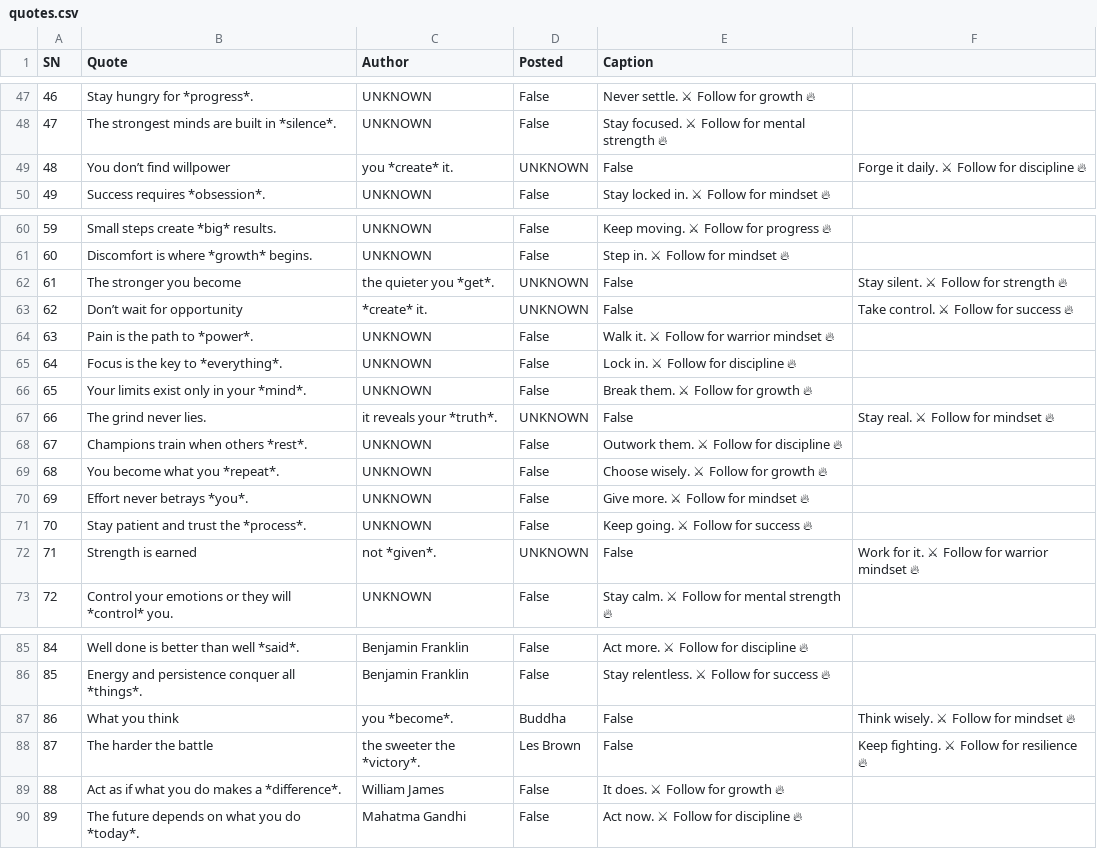
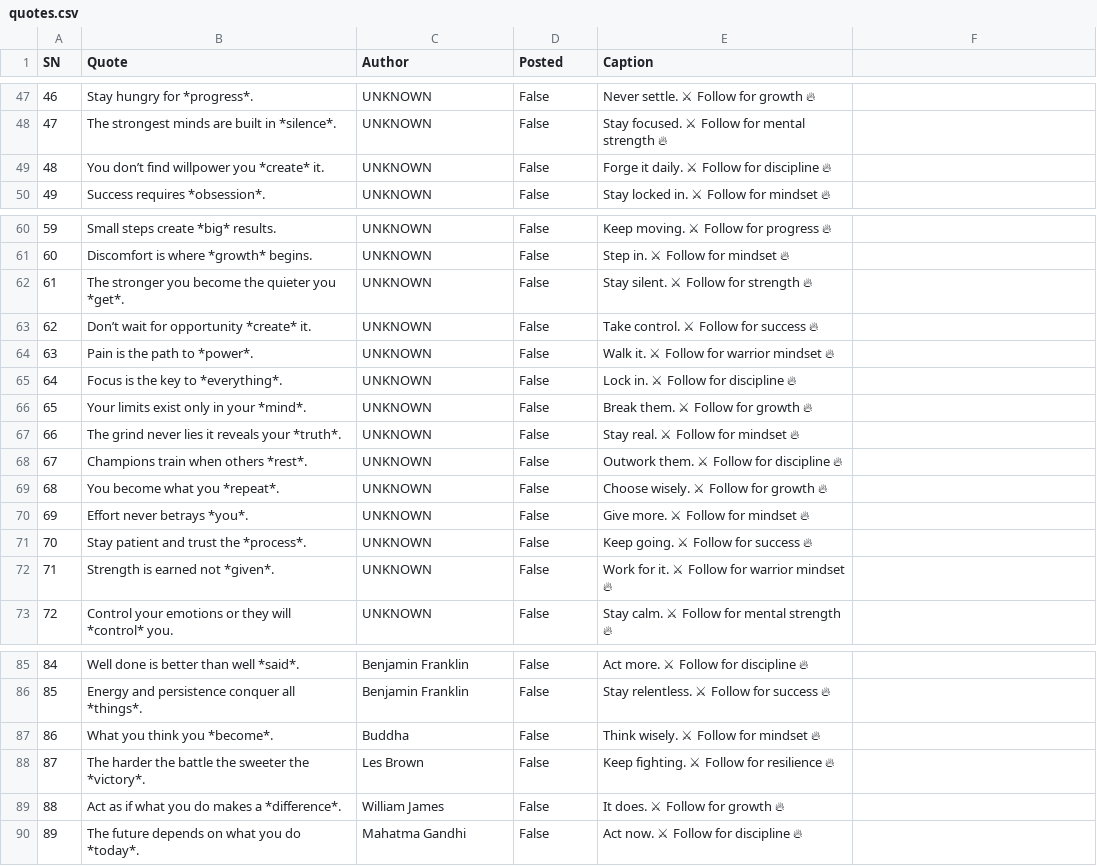
Before and after one commit to ansarisamaddev-byte/instagram-bot, a CSV file: quotes.csv, drawn as a sheet; only a part is shown, gaps mark what is left out; the diff covers the shown part only; the diff names each change by its address in the sheet, - before the commit and + after, or states it on an @@ line.

Commit message:
Update quotes.csv

```diff
--- a/quotes.csv
+++ b/quotes.csv
-B49 (Quote): You don’t find willpower
+B49 (Quote): You don’t find willpower you *create* it.
-C49 (Author): you *create* it.
+C49 (Author): UNKNOWN
-D49 (Posted): UNKNOWN
+D49 (Posted): False
-E49 (Caption): False
+E49 (Caption): Forge it daily. ⚔ Follow for discipline 🔥
-F49: Forge it daily. ⚔ Follow for discipline 🔥
+F49: (empty)
-B62 (Quote): The stronger you become
+B62 (Quote): The stronger you become the quieter you *get*.
-C62 (Author): the quieter you *get*.
+C62 (Author): UNKNOWN
-D62:D63 (Posted): UNKNOWN
+D62:D63 (Posted): False
-E62 (Caption): False
+E62 (Caption): Stay silent. ⚔ Follow for strength 🔥
-F62: Stay silent. ⚔ Follow for strength 🔥
+F62: (empty)
-B63 (Quote): Don’t wait for opportunity
+B63 (Quote): Don’t wait for opportunity *create* it.
-C63 (Author): *create* it.
+C63 (Author): UNKNOWN
-E63 (Caption): False
+E63 (Caption): Take control. ⚔ Follow for success 🔥
-F63: Take control. ⚔ Follow for success 🔥
+F63: (empty)
-B67 (Quote): The grind never lies.
+B67 (Quote): The grind never lies it reveals your *truth*.
-C67 (Author): it reveals your *truth*.
+C67 (Author): UNKNOWN
-D67 (Posted): UNKNOWN
+D67 (Posted): False
-E67 (Caption): False
+E67 (Caption): Stay real. ⚔ Follow for mindset 🔥
-F67: Stay real. ⚔ Follow for mindset 🔥
+F67: (empty)
-B72 (Quote): Strength is earned
+B72 (Quote): Strength is earned not *given*.
-C72 (Author): not *given*.
+C72 (Author): UNKNOWN
-D72 (Posted): UNKNOWN
+D72 (Posted): False
-E72 (Caption): False
+E72 (Caption): Work for it. ⚔ Follow for warrior mindset 🔥
-F72: Work for it. ⚔ Follow for warrior mindset 🔥
+F72: (empty)
-B87 (Quote): What you think
+B87 (Quote): What you think you *become*.
-C87 (Author): you *become*.
+C87 (Author): Buddha
-D87 (Posted): Buddha
+D87 (Posted): False
-E87 (Caption): False
+E87 (Caption): Think wisely. ⚔ Follow for mindset 🔥
-F87: Think wisely. ⚔ Follow for mindset 🔥
+F87: (empty)
-B88 (Quote): The harder the battle
+B88 (Quote): The harder the battle the sweeter the *victory*.
-C88 (Author): the sweeter the *victory*.
+C88 (Author): Les Brown
-D88 (Posted): Les Brown
+D88 (Posted): False
-E88 (Caption): False
+E88 (Caption): Keep fighting. ⚔ Follow for resilience 🔥
-F88: Keep fighting. ⚔ Follow for resilience 🔥
+F88: (empty)
```
Also changed, not shown: 38 edited cells elsewhere in this file.
